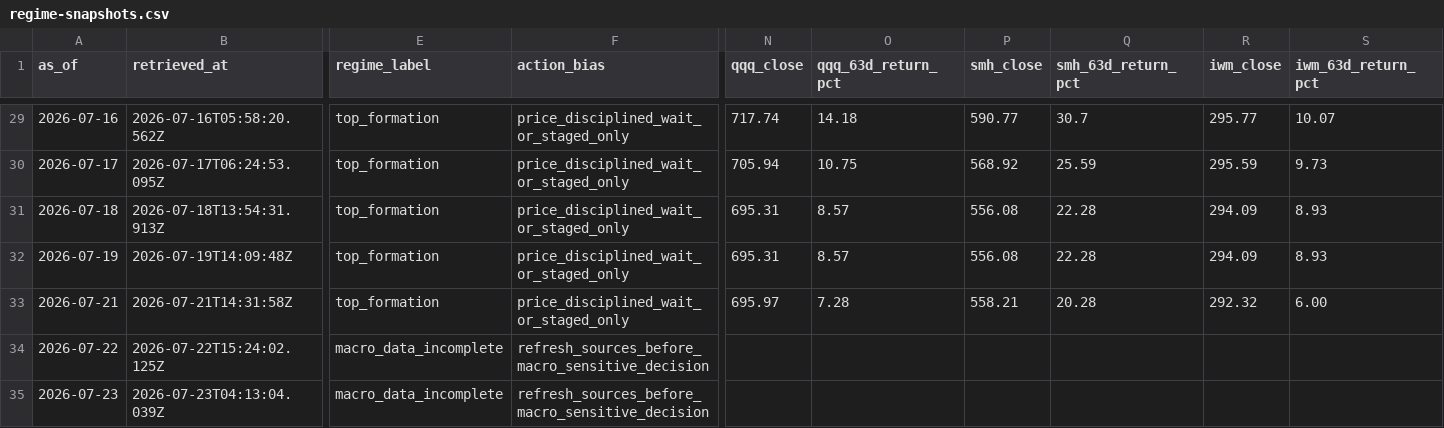
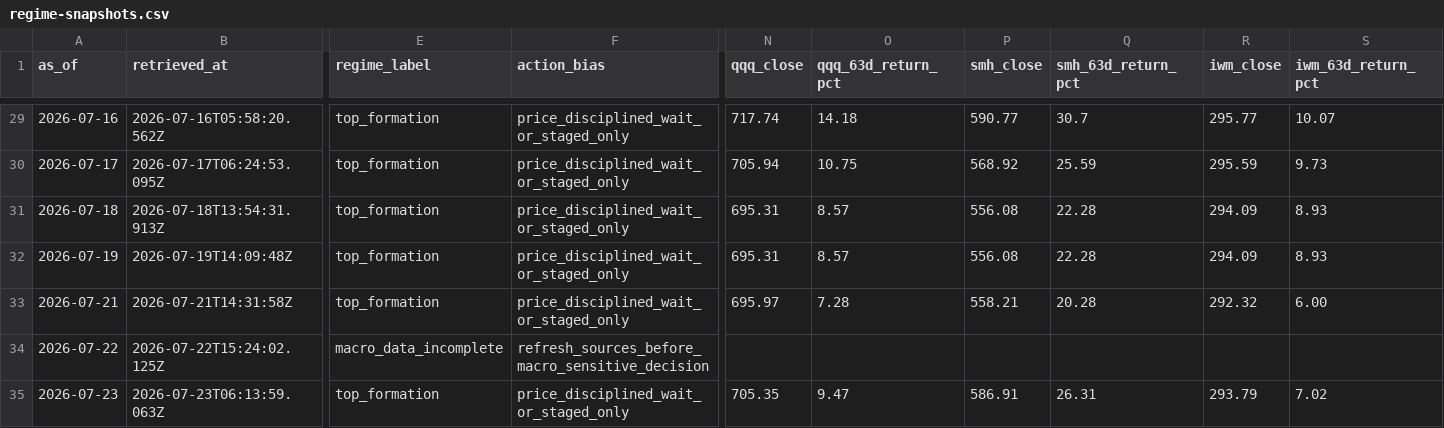
Before and after one commit to WineChord/invest, a CSV file: research/macro/regime-snapshots.csv, drawn as a sheet; only a part is shown, gaps mark what is left out; the diff covers the shown part only; the diff names each change by its address in the sheet, - before the commit and + after, or states it on an @@ line.

```diff
--- a/research/macro/regime-snapshots.csv
+++ b/research/macro/regime-snapshots.csv
-B35 (retrieved_at): 2026-07-23T04:13:04.039Z
+B35 (retrieved_at): 2026-07-23T06:13:59.063Z
-E35 (regime_label): macro_data_incomplete
+E35 (regime_label): top_formation
-F35 (action_bias): refresh_sources_before_macro_sensitive_decision
+F35 (action_bias): price_disciplined_wait_or_staged_only
-N35 (qqq_close): (empty)
+N35 (qqq_close): 705.35
-O35 (qqq_63d_return_pct): (empty)
+O35 (qqq_63d_return_pct): 9.47
-P35 (smh_close): (empty)
+P35 (smh_close): 586.91
-Q35 (smh_63d_return_pct): (empty)
+Q35 (smh_63d_return_pct): 26.31
-R35 (iwm_close): (empty)
+R35 (iwm_close): 293.79
-S35 (iwm_63d_return_pct): (empty)
+S35 (iwm_63d_return_pct): 7.02
```
Also changed, not shown: 4 edited cells elsewhere in this file, 1 other file.
